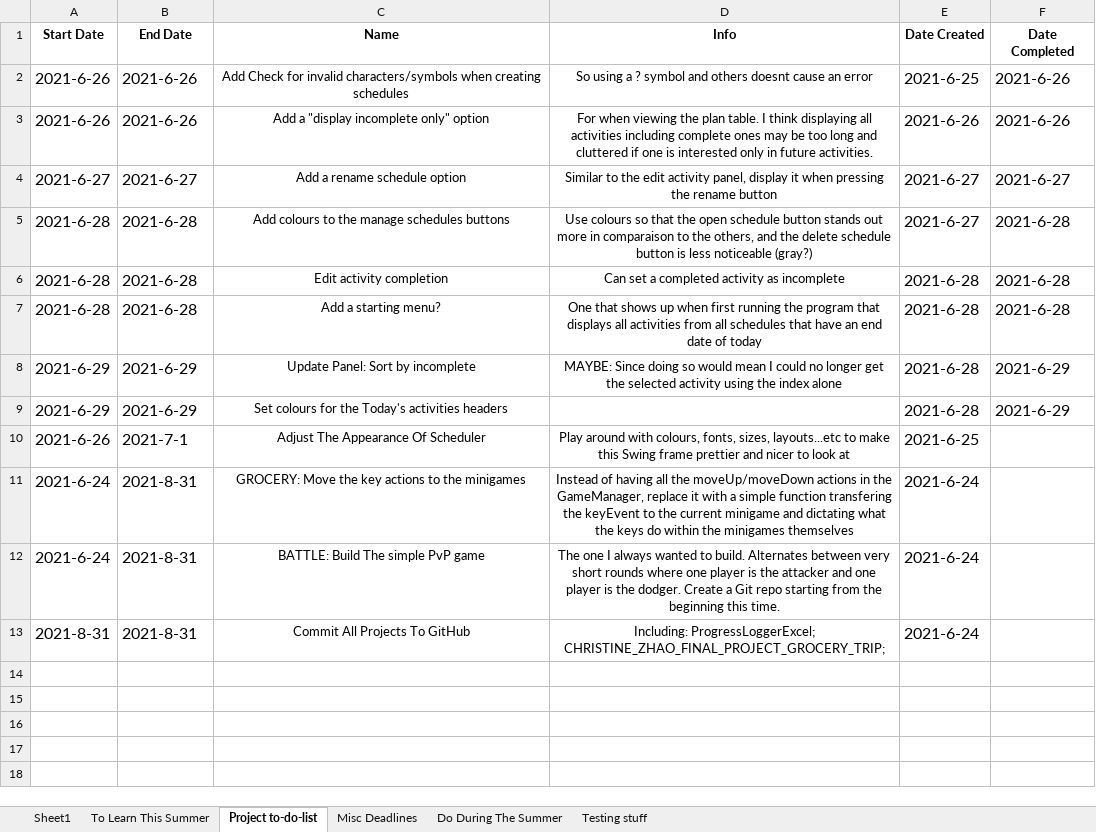
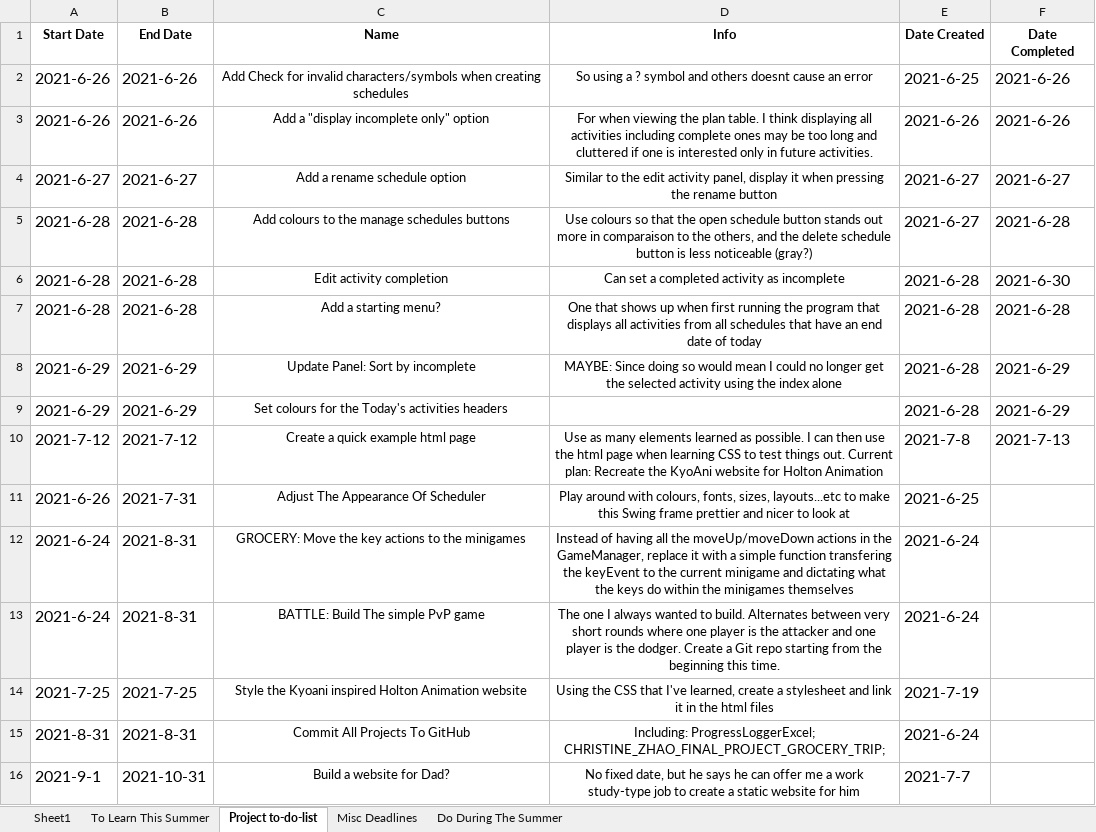
Before and after one commit to Penguinfami/Excel-Schedule-Planner, an Excel workbook: MyWorkbook.xlsx, sheet Project to-do-list, drawn as a sheet; values as stored, in another font and other column widths than the file's, no borders; addresses are those after the commit; the diff names each change by its address in the sheet, - before the commit and + after, or states it on an @@ line.

```diff
--- a/MyWorkbook.xlsx (sheet Project to-do-list)
+++ b/MyWorkbook.xlsx (sheet Project to-do-list)
-sheet tab: Testing stuff
-F6 (Date Completed): 2021-6-28
+F6 (Date Completed): 2021-6-30
+row 10: 2021-7-12 | 2021-7-12 | Create a quick example html page | Use as many elements learned as possible. I can then use the html page when learning CSS to test things out. Current plan: Recreate the KyoAni website for Holton Animation | 2021-7-8 | 2021-7-13
-B11 (End Date): 2021-7-1
+B11 (End Date): 2021-7-31
+row 14: 2021-7-25 | 2021-7-25 | Style the Kyoani inspired Holton Animation website | Using the CSS that I've learned, create a stylesheet and link it in the html files | 2021-7-19
+row 16: 2021-9-1 | 2021-10-31 | Build a website for Dad? | No fixed date, but he says he can offer me a work study-type job to create a static website for him | 2021-7-7
```
Also changed, not shown: sheet To Learn This Summer, sheet Misc Deadlines, sheet Do During The Summer, sheet Sheet1, 3 other files.
